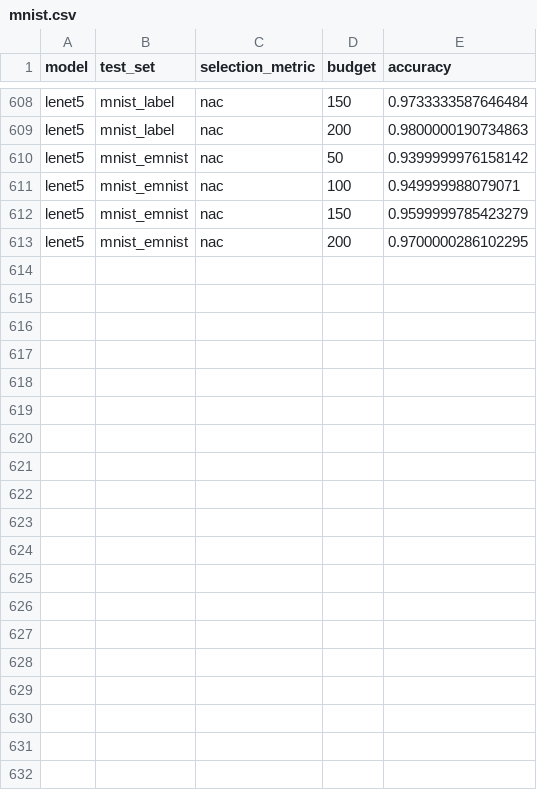
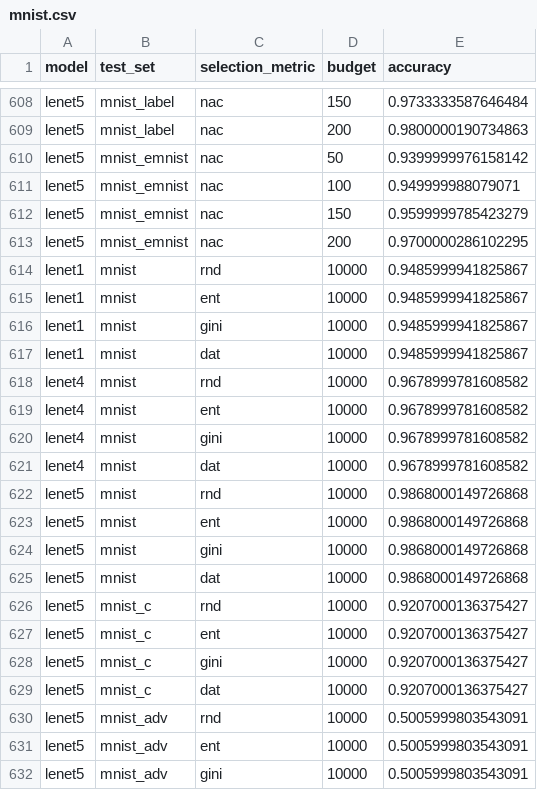
Before and after one commit to mojimoon/pace, a CSV file: report/mnist.csv, drawn as a sheet; only a part is shown, gaps mark what is left out; the diff covers the shown part only; the diff names each change by its address in the sheet, - before the commit and + after, or states it on an @@ line.

```diff
--- a/report/mnist.csv
+++ b/report/mnist.csv
+row 614: lenet1 | mnist | rnd | 10000 | 0.9485999941825867
+row 615: lenet1 | mnist | ent | 10000 | 0.9485999941825867
+row 616: lenet1 | mnist | gini | 10000 | 0.9485999941825867
+row 617: lenet1 | mnist | dat | 10000 | 0.9485999941825867
+row 618: lenet4 | mnist | rnd | 10000 | 0.9678999781608582
+row 619: lenet4 | mnist | ent | 10000 | 0.9678999781608582
+row 620: lenet4 | mnist | gini | 10000 | 0.9678999781608582
+row 621: lenet4 | mnist | dat | 10000 | 0.9678999781608582
+row 622: lenet5 | mnist | rnd | 10000 | 0.9868000149726868
+row 623: lenet5 | mnist | ent | 10000 | 0.9868000149726868
+row 624: lenet5 | mnist | gini | 10000 | 0.9868000149726868
+row 625: lenet5 | mnist | dat | 10000 | 0.9868000149726868
+row 626: lenet5 | mnist_c | rnd | 10000 | 0.9207000136375427
+row 627: lenet5 | mnist_c | ent | 10000 | 0.9207000136375427
+row 628: lenet5 | mnist_c | gini | 10000 | 0.9207000136375427
+row 629: lenet5 | mnist_c | dat | 10000 | 0.9207000136375427
+row 630: lenet5 | mnist_adv | rnd | 10000 | 0.5005999803543091
+row 631: lenet5 | mnist_adv | ent | 10000 | 0.5005999803543091
+row 632: lenet5 | mnist_adv | gini | 10000 | 0.5005999803543091
```
Also changed, not shown: 9 added rows elsewhere in this file, 3 other files.
